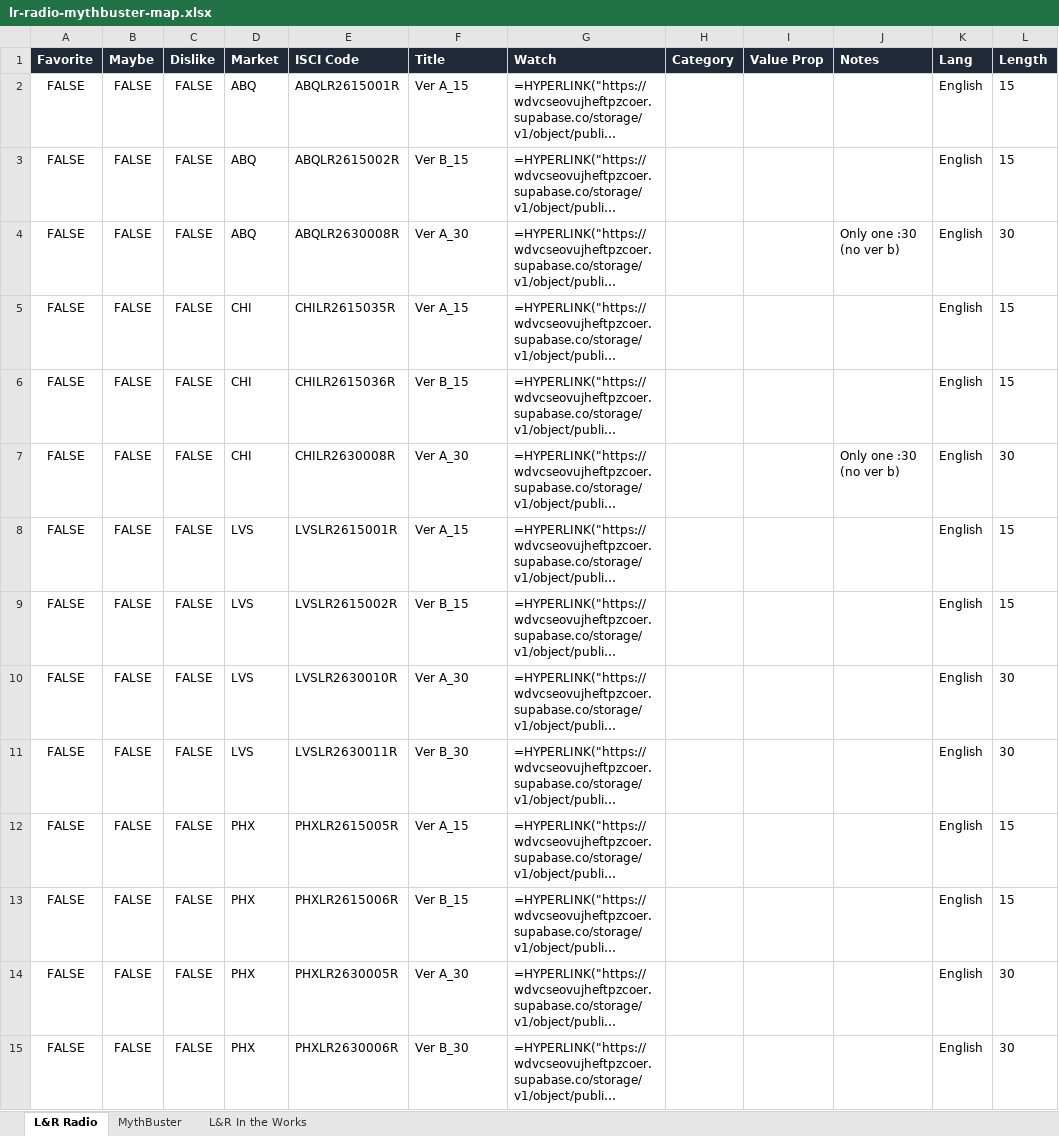
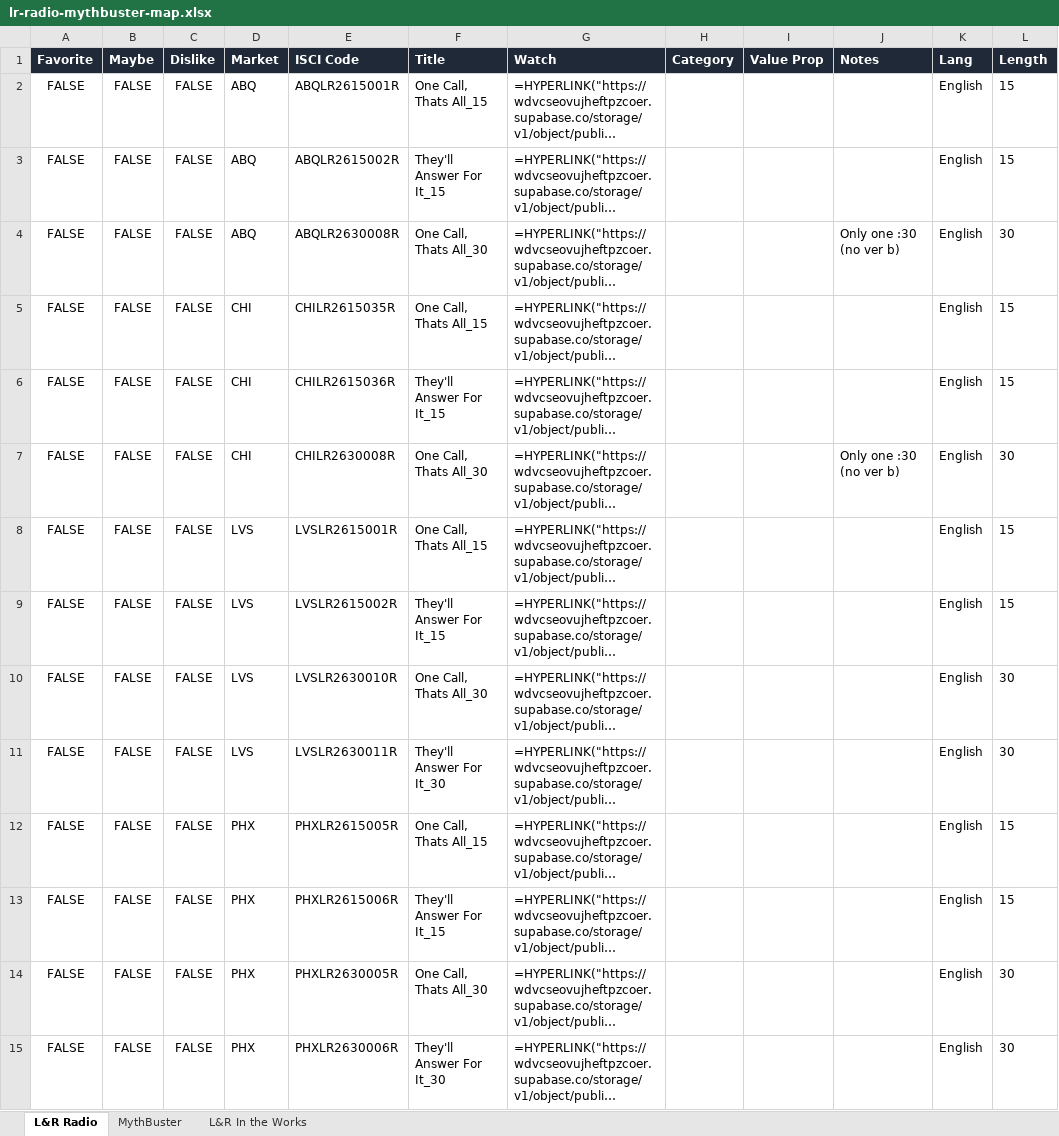
Before and after one commit to atticorai/doom, an Excel workbook: lr-radio-mythbuster-map.xlsx, sheet L&R Radio, drawn as a sheet; only a part is shown; long unchanged cells end in …; values as stored, in another font and other column widths than the file's, no borders; formulas without a stored value are shown as written; conditional formats not drawn; the diff covers the shown part only; the diff names each change by its address in the sheet, - before the commit and + after, or states it on an @@ line.

```diff
--- a/lr-radio-mythbuster-map.xlsx (sheet L&R Radio)
+++ b/lr-radio-mythbuster-map.xlsx (sheet L&R Radio)
-F2 (Title): Ver A_15
+F2 (Title): One Call, Thats All_15
-F3 (Title): Ver B_15
+F3 (Title): They'll Answer For It_15
-F4 (Title): Ver A_30
+F4 (Title): One Call, Thats All_30
-F5 (Title): Ver A_15
+F5 (Title): One Call, Thats All_15
-F6 (Title): Ver B_15
+F6 (Title): They'll Answer For It_15
-F7 (Title): Ver A_30
+F7 (Title): One Call, Thats All_30
-F8 (Title): Ver A_15
+F8 (Title): One Call, Thats All_15
-F9 (Title): Ver B_15
+F9 (Title): They'll Answer For It_15
-F10 (Title): Ver A_30
+F10 (Title): One Call, Thats All_30
-F11 (Title): Ver B_30
+F11 (Title): They'll Answer For It_30
-F12 (Title): Ver A_15
+F12 (Title): One Call, Thats All_15
-F13 (Title): Ver B_15
+F13 (Title): They'll Answer For It_15
-F14 (Title): Ver A_30
+F14 (Title): One Call, Thats All_30
-F15 (Title): Ver B_30
+F15 (Title): They'll Answer For It_30
```
Also changed, not shown: 15 edited cells elsewhere in this sheet, 2 other files.
